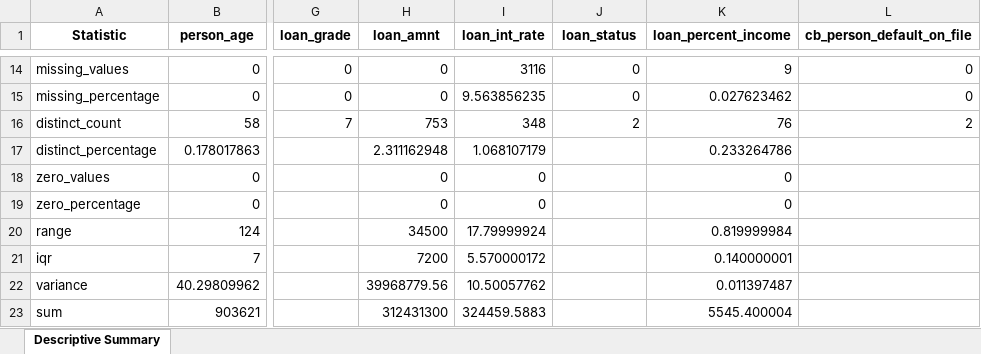
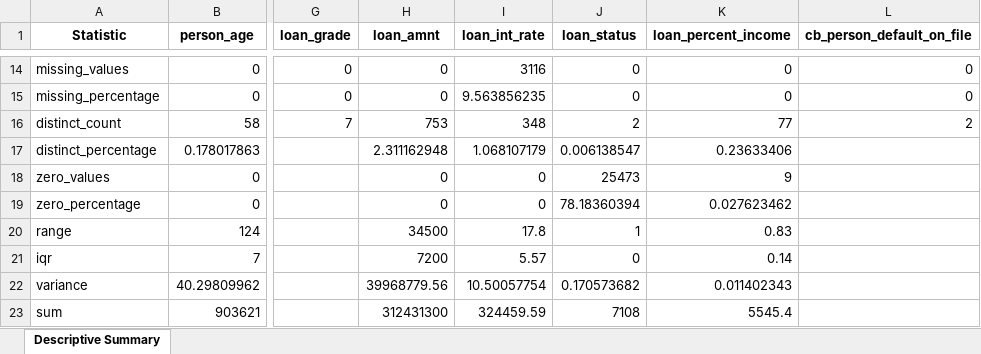
Before and after one commit to soleimanihamed/Daanish, an Excel workbook: projects/probability_of_default/data/output/descriptive_summary.xlsx, sheet Descriptive Summary, drawn as a sheet; only a part is shown, gaps mark what is left out; values as stored, in another font and other column widths than the file's, no borders; the diff covers the shown part only; the diff names each change by its address in the sheet, - before the commit and + after, or states it on an @@ line.

```diff
--- a/projects/probability_of_default/data/output/descriptive_summary.xlsx (sheet Descriptive Summary)
+++ b/projects/probability_of_default/data/output/descriptive_summary.xlsx (sheet Descriptive Summary)
-K14 (loan_percent_income): 9
+K14 (loan_percent_income): 0
-K15 (loan_percent_income): 0.027623462
+K15 (loan_percent_income): 0
-K16 (loan_percent_income): 76
+K16 (loan_percent_income): 77
-J17 (loan_status): (empty)
+J17 (loan_status): 0.006138547
-K17 (loan_percent_income): 0.233264786
+K17 (loan_percent_income): 0.23633406
-J18 (loan_status): (empty)
+J18 (loan_status): 25473
-K18 (loan_percent_income): 0
+K18 (loan_percent_income): 9
-J19 (loan_status): (empty)
+J19 (loan_status): 78.18360394
-K19 (loan_percent_income): 0
+K19 (loan_percent_income): 0.027623462
-I20 (loan_int_rate): 17.79999924
+I20 (loan_int_rate): 17.8
-J20 (loan_status): (empty)
+J20 (loan_status): 1
-K20 (loan_percent_income): 0.819999984
+K20 (loan_percent_income): 0.83
-I21 (loan_int_rate): 5.570000172
+I21 (loan_int_rate): 5.57
-J21 (loan_status): (empty)
+J21 (loan_status): 0
-K21 (loan_percent_income): 0.140000001
+K21 (loan_percent_income): 0.14
-I22 (loan_int_rate): 10.50057762
+I22 (loan_int_rate): 10.50057754
-J22 (loan_status): (empty)
+J22 (loan_status): 0.170573682
-K22 (loan_percent_income): 0.011397487
+K22 (loan_percent_income): 0.011402343
-I23 (loan_int_rate): 324459.5883
+I23 (loan_int_rate): 324459.59
-J23 (loan_status): (empty)
+J23 (loan_status): 7108
-K23 (loan_percent_income): 5545.400004
+K23 (loan_percent_income): 5545.4
```
Also changed, not shown: 35 edited cells elsewhere in this sheet, 17 other files.
